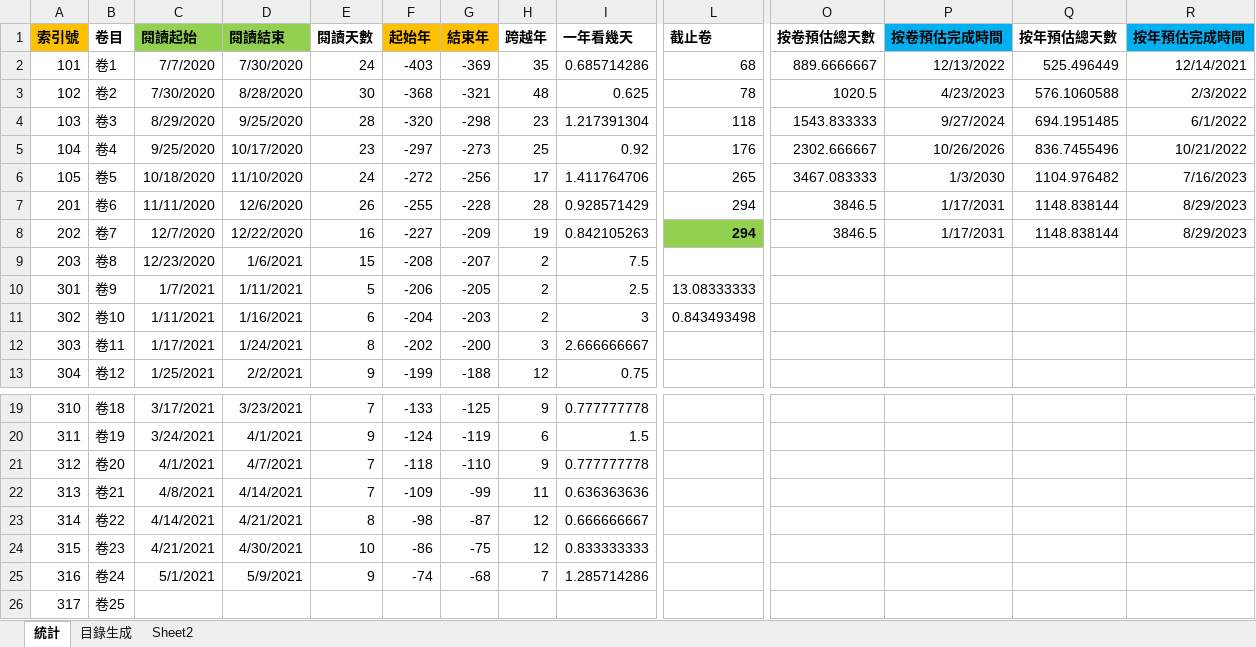
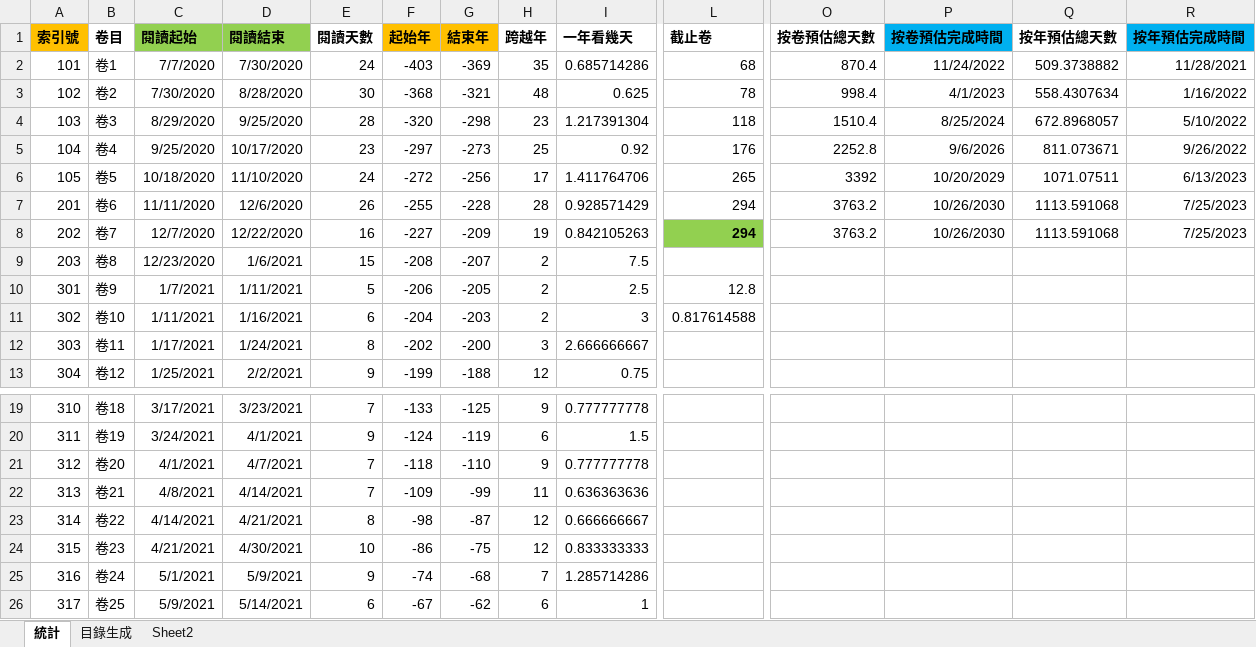
Before and after one commit to gamefang/zizhitongjian, an Excel workbook: 筆記/閱讀數據.xlsx, sheet 統計, drawn as a sheet; only a part is shown, gaps mark what is left out; values as stored, in another font and other column widths than the file's, no borders; charts and pictures not drawn; the diff names each change by its address in the sheet, - before the commit and + after, or states it on an @@ line.

```diff
--- a/筆記/閱讀數據.xlsx (sheet 統計)
+++ b/筆記/閱讀數據.xlsx (sheet 統計)
-O2 (按卷預估總天數): 889.6666667
+O2 (按卷預估總天數): 870.4
-P2 (按卷預估完成時間): 12/13/2022
+P2 (按卷預估完成時間): 11/24/2022
-Q2 (按年預估總天數): 525.496449
+Q2 (按年預估總天數): 509.3738882
-R2 (按年預估完成時間): 12/14/2021
+R2 (按年預估完成時間): 11/28/2021
-O3 (按卷預估總天數): 1020.5
+O3 (按卷預估總天數): 998.4
-P3 (按卷預估完成時間): 4/23/2023
+P3 (按卷預估完成時間): 4/1/2023
-Q3 (按年預估總天數): 576.1060588
+Q3 (按年預估總天數): 558.4307634
-R3 (按年預估完成時間): 2/3/2022
+R3 (按年預估完成時間): 1/16/2022
-O4 (按卷預估總天數): 1543.833333
+O4 (按卷預估總天數): 1510.4
-P4 (按卷預估完成時間): 9/27/2024
+P4 (按卷預估完成時間): 8/25/2024
-Q4 (按年預估總天數): 694.1951485
+Q4 (按年預估總天數): 672.8968057
-R4 (按年預估完成時間): 6/1/2022
+R4 (按年預估完成時間): 5/10/2022
-O5 (按卷預估總天數): 2302.666667
+O5 (按卷預估總天數): 2252.8
-P5 (按卷預估完成時間): 10/26/2026
+P5 (按卷預估完成時間): 9/6/2026
-Q5 (按年預估總天數): 836.7455496
+Q5 (按年預估總天數): 811.073671
-R5 (按年預估完成時間): 10/21/2022
+R5 (按年預估完成時間): 9/26/2022
-O6 (按卷預估總天數): 3467.083333
+O6 (按卷預估總天數): 3392
-P6 (按卷預估完成時間): 1/3/2030
+P6 (按卷預估完成時間): 10/20/2029
-Q6 (按年預估總天數): 1104.976482
+Q6 (按年預估總天數): 1071.07511
-R6 (按年預估完成時間): 7/16/2023
+R6 (按年預估完成時間): 6/13/2023
-O7:O8 (按卷預估總天數): 3846.5
+O7:O8 (按卷預估總天數): 3763.2
-P7:P8 (按卷預估完成時間): 1/17/2031
+P7:P8 (按卷預估完成時間): 10/26/2030
-Q7:Q8 (按年預估總天數): 1148.838144
+Q7:Q8 (按年預估總天數): 1113.591068
-R7:R8 (按年預估完成時間): 8/29/2023
+R7:R8 (按年預估完成時間): 7/25/2023
-L10 (截止卷): 13.08333333
+L10 (截止卷): 12.8
-L11 (截止卷): 0.843493498
+L11 (截止卷): 0.817614588
-C26 (閱讀起始): (empty)
+C26 (閱讀起始): 5/9/2021
-D26 (閱讀結束): (empty)
+D26 (閱讀結束): 5/14/2021
-E26 (閱讀天數): (empty)
+E26 (閱讀天數): 6
-F26 (起始年): (empty)
+F26 (起始年): -67
-G26 (結束年): (empty)
+G26 (結束年): -62
-H26 (跨越年): (empty)
+H26 (跨越年): 6
-I26 (一年看幾天): (empty)
+I26 (一年看幾天): 1
```
Also changed, not shown: sheet 目錄生成, charts or pictures, 11 other files.
